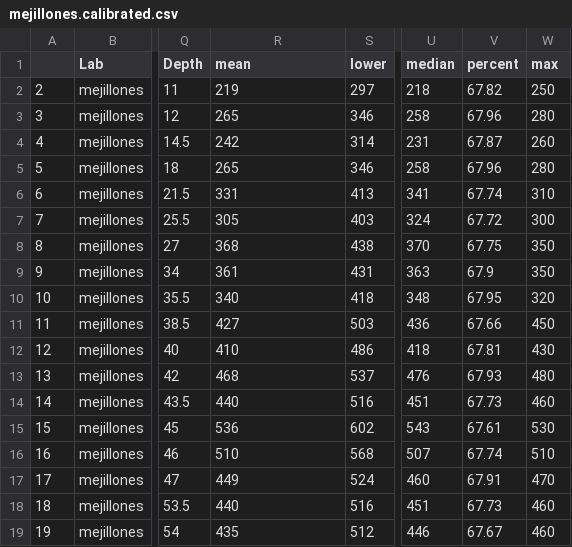
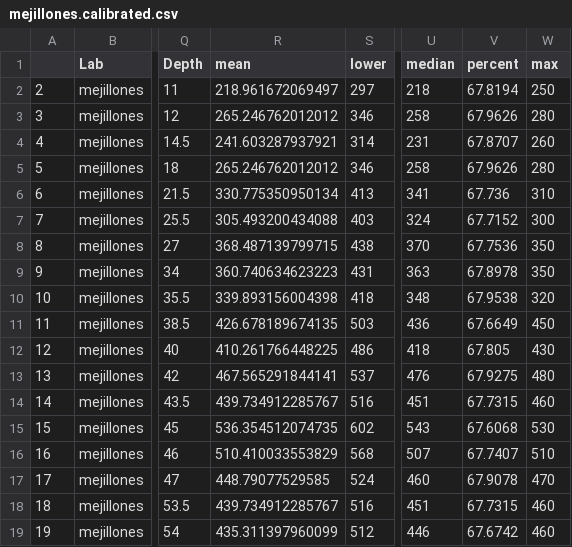
Before and after one commit to jasb3110/CalibR, a CSV file: calout/mejillones/mejillones.calibrated.csv, drawn as a sheet; only a part is shown, gaps mark what is left out; the diff names each change by its address in the sheet, - before the commit and + after, or states it on an @@ line.

```diff
--- a/calout/mejillones/mejillones.calibrated.csv
+++ b/calout/mejillones/mejillones.calibrated.csv
-R2 (mean): 219
+R2 (mean): 218.961672069497
-V2 (percent): 67.82
+V2 (percent): 67.8194
-R3 (mean): 265
+R3 (mean): 265.246762012012
-V3 (percent): 67.96
+V3 (percent): 67.9626
-R4 (mean): 242
+R4 (mean): 241.603287937921
-V4 (percent): 67.87
+V4 (percent): 67.8707
-R5 (mean): 265
+R5 (mean): 265.246762012012
-V5 (percent): 67.96
+V5 (percent): 67.9626
-R6 (mean): 331
+R6 (mean): 330.775350950134
-V6 (percent): 67.74
+V6 (percent): 67.736
-R7 (mean): 305
+R7 (mean): 305.493200434088
-V7 (percent): 67.72
+V7 (percent): 67.7152
-R8 (mean): 368
+R8 (mean): 368.487139799715
-V8 (percent): 67.75
+V8 (percent): 67.7536
-R9 (mean): 361
+R9 (mean): 360.740634623223
-V9 (percent): 67.9
+V9 (percent): 67.8978
-R10 (mean): 340
+R10 (mean): 339.893156004398
-V10 (percent): 67.95
+V10 (percent): 67.9538
-R11 (mean): 427
+R11 (mean): 426.678189674135
-V11 (percent): 67.66
+V11 (percent): 67.6649
-R12 (mean): 410
+R12 (mean): 410.261766448225
-V12 (percent): 67.81
+V12 (percent): 67.805
-R13 (mean): 468
+R13 (mean): 467.565291844141
-V13 (percent): 67.93
+V13 (percent): 67.9275
-R14 (mean): 440
+R14 (mean): 439.734912285767
-V14 (percent): 67.73
+V14 (percent): 67.7315
-R15 (mean): 536
+R15 (mean): 536.354512074735
-V15 (percent): 67.61
+V15 (percent): 67.6068
-R16 (mean): 510
+R16 (mean): 510.410033553829
-V16 (percent): 67.74
+V16 (percent): 67.7407
-R17 (mean): 449
+R17 (mean): 448.79077529585
-V17 (percent): 67.91
+V17 (percent): 67.9078
-R18 (mean): 440
+R18 (mean): 439.734912285767
-V18 (percent): 67.73
+V18 (percent): 67.7315
-R19 (mean): 435
+R19 (mean): 435.311397960099
-V19 (percent): 67.67
+V19 (percent): 67.6742
```
Also changed, not shown: 30 other files.
